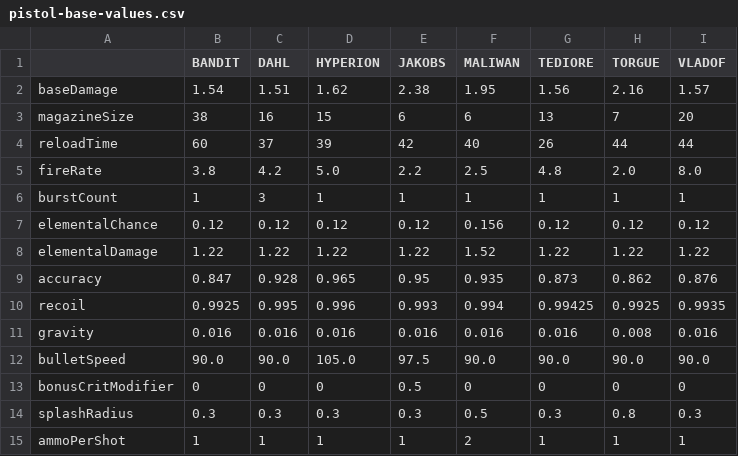
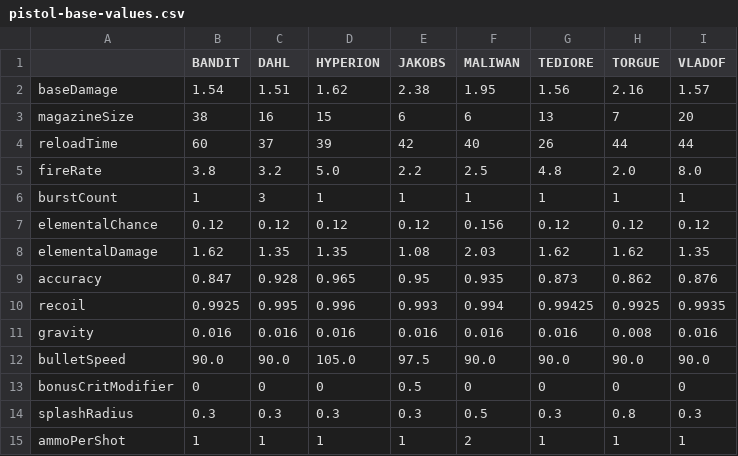
Before and after one commit to HannahSchellekens/MCBorderlands, a CSV file: src/main/resources/gun/base/pistol-base-values.csv, drawn as a sheet.

```diff
--- a/src/main/resources/gun/base/pistol-base-values.csv
+++ b/src/main/resources/gun/base/pistol-base-values.csv
@@ -4,6 +4,6 @@ magazineSize	38	16	15	6	6	13	7	20
 reloadTime	60	37	39	42	40	26	44	44
-fireRate	3.8	4.2	5.0	2.2	2.5	4.8	2.0	8.0
+fireRate	3.8	3.2	5.0	2.2	2.5	4.8	2.0	8.0
 burstCount	1	3	1	1	1	1	1	1
 elementalChance	0.12	0.12	0.12	0.12	0.156	0.12	0.12	0.12
-elementalDamage	1.22	1.22	1.22	1.22	1.52	1.22	1.22	1.22
+elementalDamage	1.62	1.35	1.35	1.08	2.03	1.62	1.62	1.35
 accuracy	0.847	0.928	0.965	0.95	0.935	0.873	0.862	0.876
```
Also changed, not shown: src/main/resources/gun/base/pistol-grade-modifiers.csv, 10 other files.
